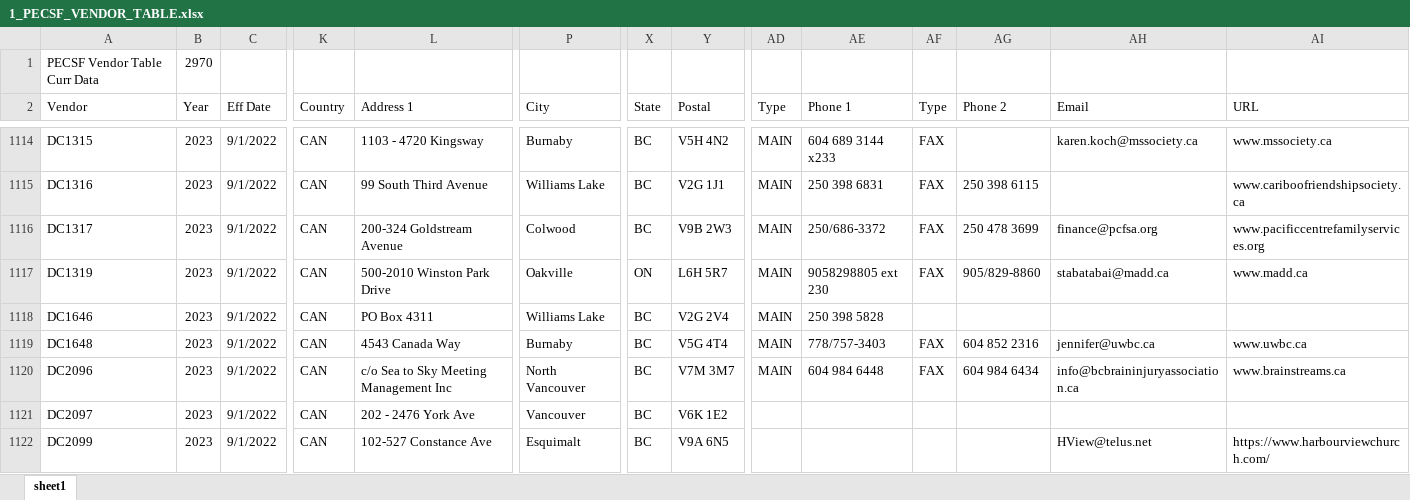
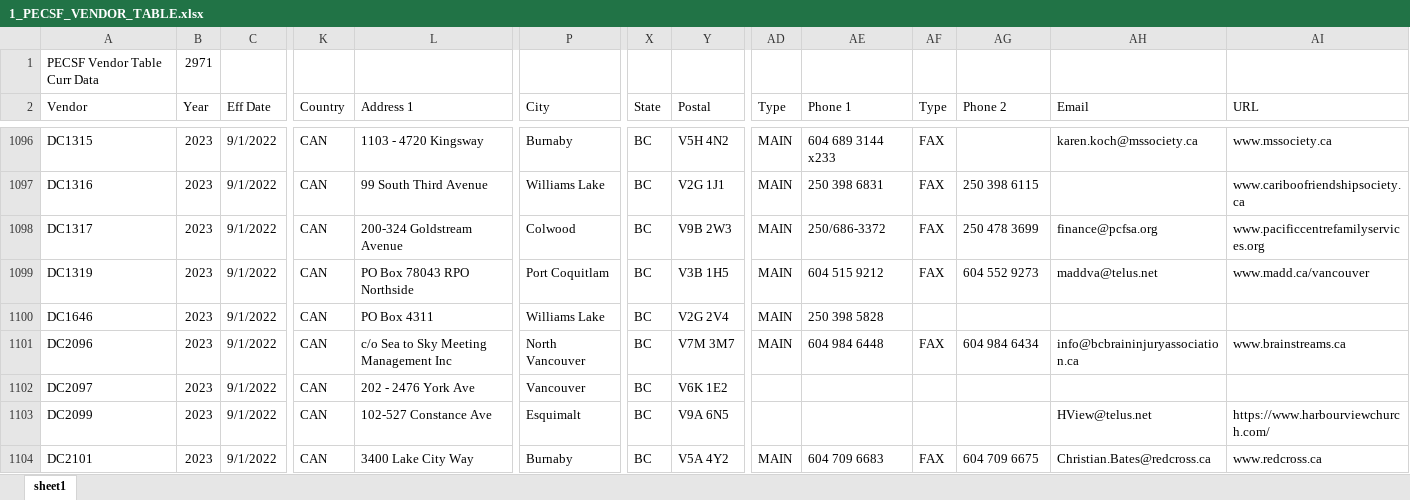
Before and after one commit to bcgov/PECSF, an Excel workbook: database/seeds/1_PECSF_VENDOR_TABLE.xlsx, sheet sheet1, drawn as a sheet; only a part is shown, gaps mark what is left out; the shorter side is filled out with more unchanged rows; values as stored, in another font and other column widths than the file's, no cell formats; removed rows and columns are numbered as before the commit, all else as after; rows hold the shown columns only; the diff covers the shown part only; the diff names each change by its address in the sheet, - before the commit and + after, or states it on an @@ line.

Commit message:
[jp-0032] Dev - Charity Mailing address and financial contact info upload (latest import file provided by FMO)

```diff
--- a/database/seeds/1_PECSF_VENDOR_TABLE.xlsx (sheet sheet1)
+++ b/database/seeds/1_PECSF_VENDOR_TABLE.xlsx (sheet sheet1)
-B1 (Year): 2970
+B1 (Year): 2971
-L1099 (Address 1): 500-2010 Winston Park Drive
+L1099 (Address 1): PO Box 78043 RPO Northside
-P1099 (City): Oakville
+P1099 (City): Port Coquitlam
-X1099 (State): ON
+X1099 (State): BC
-Y1099 (Postal): L6H 5R7
+Y1099 (Postal): V3B 1H5
-AE1099 (Phone 1): 9058298805 ext 230
+AE1099 (Phone 1): 604 515 9212
-AG1099 (Phone 2): 905/829-8860
+AG1099 (Phone 2): 604 552 9273
-AH1099 (Email): stabatabai@madd.ca
+AH1099 (Email): maddva@telus.net
-AI1099 (URL): www.madd.ca
+AI1099 (URL): www.madd.ca/vancouver
-row 1119: DC1648 | 2023 | 9/1/2022 | CAN | 4543 Canada Way | Burnaby | BC | V5G 4T4 | MAIN | 778/757-3403 | FAX | 604 852 2316 | jennifer@uwbc.ca | www.uwbc.ca
```
Also changed, not shown: 1 added row, 60 removed rows and 33 edited cells elsewhere in this sheet, cell formats.
